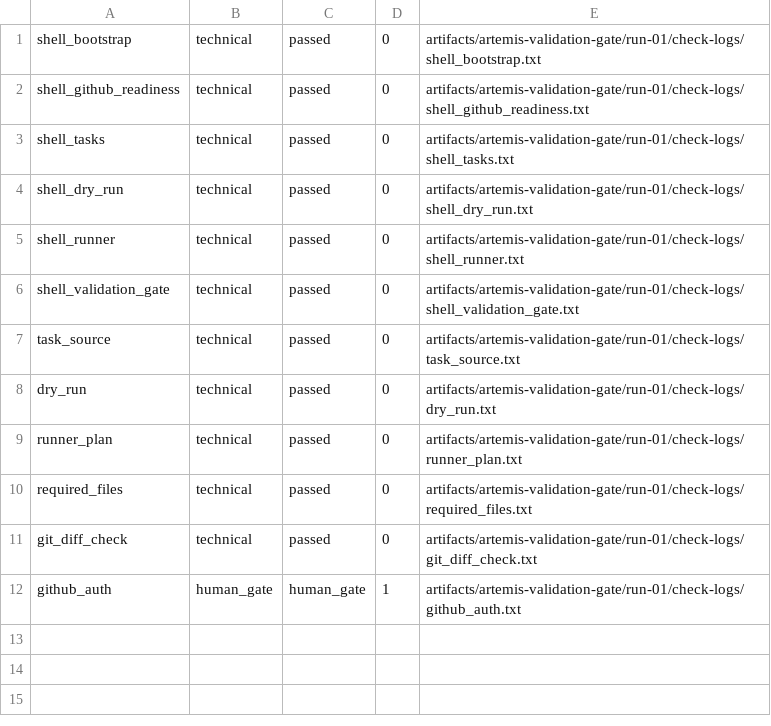
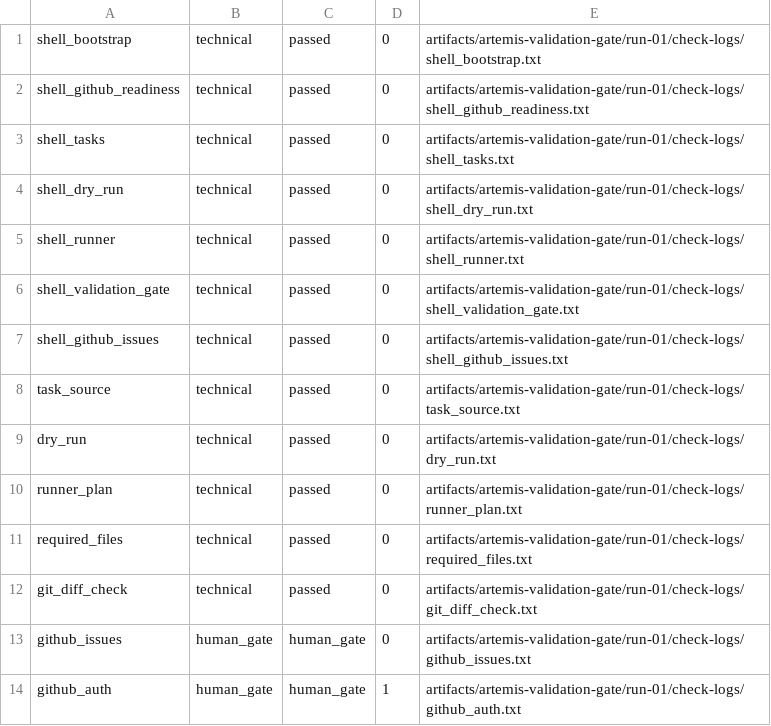
Before and after one commit to sldist-des/artemis, a TSV file: artifacts/artemis-validation-gate/run-01/results.tsv, drawn as a sheet.

Commit message:
Add read-only GitHub Issues adapter under Human Gate
GitHub Issues should complement Exec Packs as intent, not replace the local task contract. This commit adds a read-only adapter that resolves the GitHub repo, records the issue label contract, checks gh readiness, and reports human_gate while authentication and owners remain unresolved.

Constraint: gh auth status is invalid in this environment

Constraint: CODEOWNERS has no active owner entries yet

Rejected: Create labels or issues remotely | TKT-013 is explicitly read-only and remote writes require Human Gate

Confidence: high

Scope-risk: moderate

Directive: Keep scripts/artemis-github-issues.sh read-only unless a future Exec Pack explicitly authorizes remote writes

Tested: scripts/validate-artemis.sh

Tested: scripts/artemis-github-issues.sh --artifact-root artifacts/artemis-github-issues-adapter/run-01 --json

Tested: scripts/artemis-validation-gate.sh reports passed=12 failed=0 human_gate=2

Tested: Chrome headless screenshot through local HTTP server

Not-tested: Remote issue listing due invalid gh authentication

```diff
--- a/artifacts/artemis-validation-gate/run-01/results.tsv
+++ b/artifacts/artemis-validation-gate/run-01/results.tsv
@@ -6,2 +6,3 @@ shell_runner	technical	passed	0	artifacts/artemis-validation-gate/run-01/check-l
 shell_validation_gate	technical	passed	0	artifacts/artemis-validation-gate/run-01/check-logs/shell_validation_gate.txt
+shell_github_issues	technical	passed	0	artifacts/artemis-validation-gate/run-01/check-logs/shell_github_issues.txt
 task_source	technical	passed	0	artifacts/artemis-validation-gate/run-01/check-logs/task_source.txt
@@ -11,2 +12,3 @@ required_files	technical	passed	0	artifacts/artemis-validation-gate/run-01/check
 git_diff_check	technical	passed	0	artifacts/artemis-validation-gate/run-01/check-logs/git_diff_check.txt
+github_issues	human_gate	human_gate	0	artifacts/artemis-validation-gate/run-01/check-logs/github_issues.txt
 github_auth	human_gate	human_gate	1	artifacts/artemis-validation-gate/run-01/check-logs/github_auth.txt
```
Also changed, not shown: 37 other files.
